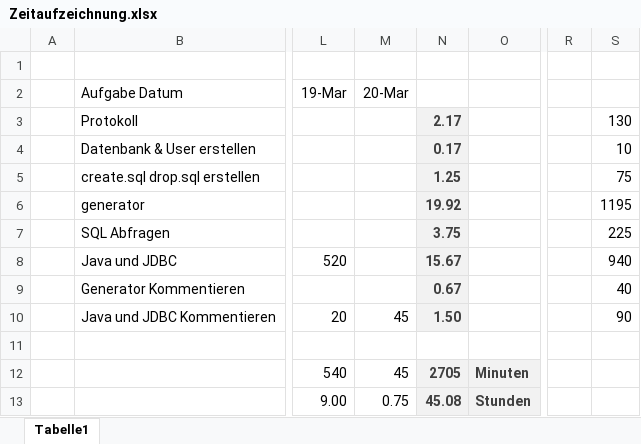
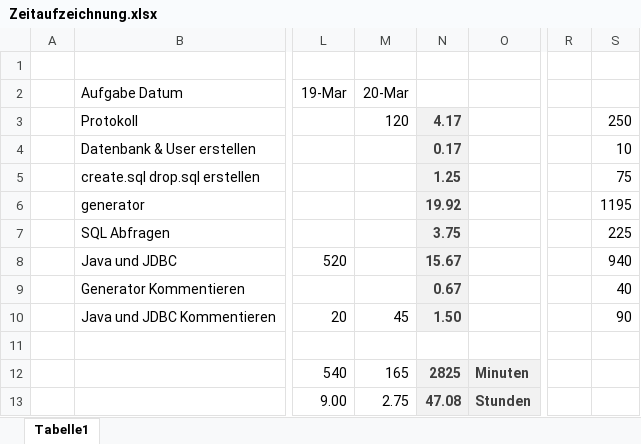
Before and after one commit to jkopec/segelverein, an Excel workbook: Zeitaufzeichnung.xlsx, sheet Tabelle1, drawn as a sheet; only a part is shown, gaps mark what is left out; values as stored, in another font and other column widths than the file's, no borders; the diff names each change by its address in the sheet, - before the commit and + after, or states it on an @@ line.

```diff
--- a/Zeitaufzeichnung.xlsx (sheet Tabelle1)
+++ b/Zeitaufzeichnung.xlsx (sheet Tabelle1)
-M3 (20-Mar): (empty)
+M3 (20-Mar): 120
-N3: 2.17
+N3: 4.17
-S3: 130
+S3: 250
-M12 (20-Mar): 45
+M12 (20-Mar): 165
-N12: 2705
+N12: 2825
-M13 (20-Mar): 0.75
+M13 (20-Mar): 2.75
-N13: 45.08
+N13: 47.08
```
Also changed, not shown: 3 other files.
